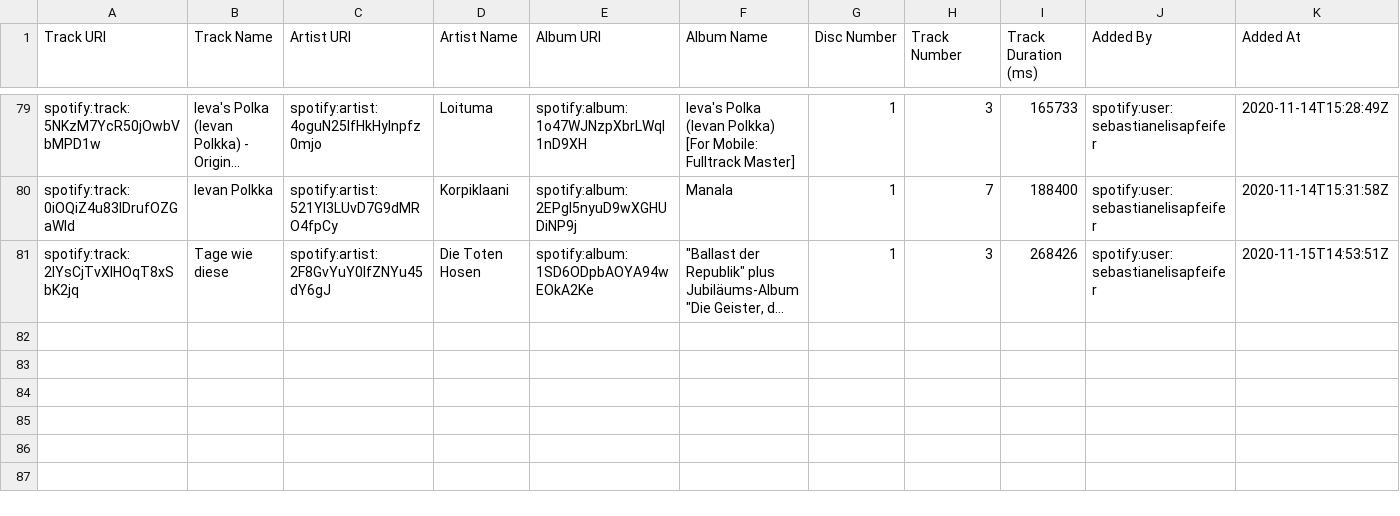
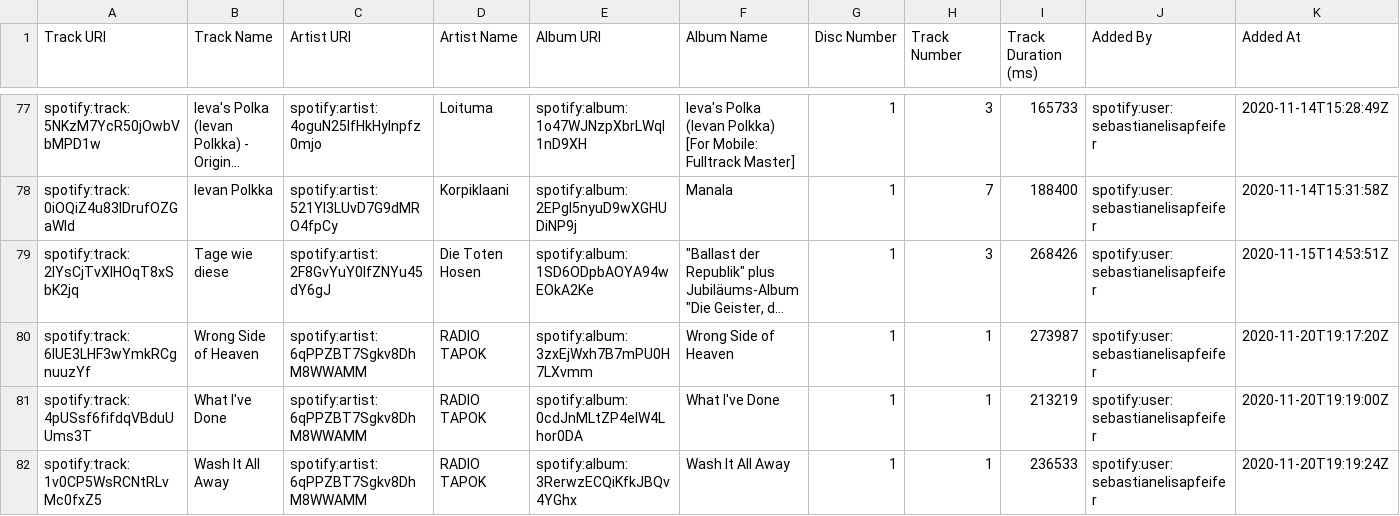
Before and after one commit to deadda7a/playlists, a CSV file: not_english.csv, drawn as a sheet; only a part is shown, gaps mark what is left out; long unchanged cells end in …; the diff covers the shown part only; the diff names each change by its address in the sheet, - before the commit and + after, or states it on an @@ line.

```diff
--- a/not_english.csv
+++ b/not_english.csv
+row 80: spotify:track:6IUE3LHF3wYmkRCgnuuzYf | Wrong Side of Heaven | spotify:artist:6qPPZBT7Sgkv8DhM8WWAMM | RADIO TAPOK | spotify:album:3zxEjWxh7B7mPU0H7LXvmm | Wrong Side of Heaven | 1 | 1 | 273987 | spotify:user:sebastianelisapfeifer | 2020-11-20T19:17:20Z
+row 81: spotify:track:4pUSsf6fifdqVBduUUms3T | What I've Done | spotify:artist:6qPPZBT7Sgkv8DhM8WWAMM | RADIO TAPOK | spotify:album:0cdJnMLtZP4eIW4Lhor0DA | What I've Done | 1 | 1 | 213219 | spotify:user:sebastianelisapfeifer | 2020-11-20T19:19:00Z
+row 82: spotify:track:1v0CP5WsRCNtRLvMc0fxZ5 | Wash It All Away | spotify:artist:6qPPZBT7Sgkv8DhM8WWAMM | RADIO TAPOK | spotify:album:3RerwzECQiKfkJBQv4YGhx | Wash It All Away | 1 | 1 | 236533 | spotify:user:sebastianelisapfeifer | 2020-11-20T19:19:24Z
```
Also changed, not shown: 2 added rows, 2 removed rows and 4 edited cells elsewhere in this file, auto.csv, elektronische_musik.csv, 2 other files.
